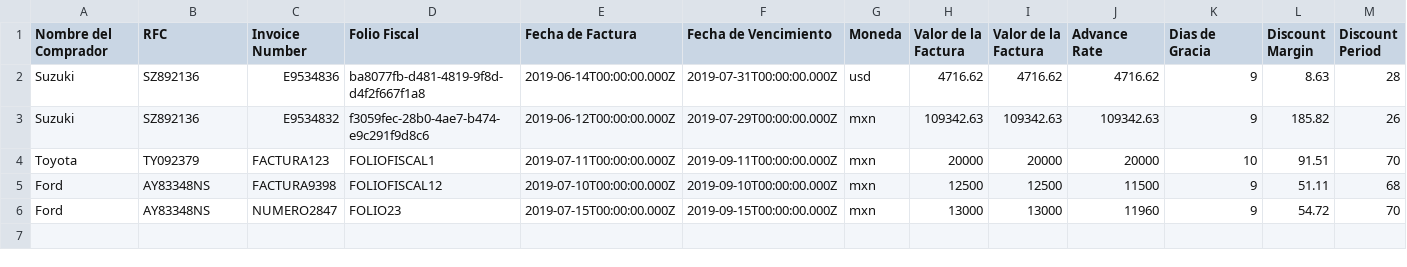
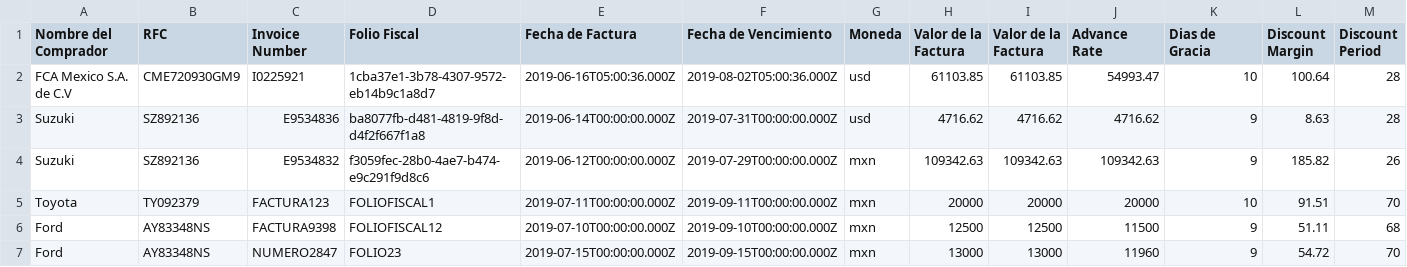
Before and after one commit to pamelalozano16/prototipo-efn, a CSV file: public/vendidas.csv, drawn as a sheet; only a part is shown; rows hold the shown columns only; the diff names each change by its address in the sheet, - before the commit and + after, or states it on an @@ line.

```diff
--- a/public/vendidas.csv
+++ b/public/vendidas.csv
+row 2: FCA Mexico S.A. de C.V | CME720930GM9 | I0225921 | 1cba37e1-3b78-4307-9572-eb14b9c1a8d7 | 2019-06-16T05:00:36.000Z | 2019-08-02T05:00:36.000Z | usd | 61103.85 | 61103.85 | 54993.47 | 10 | 100.64 | 28
```
Also changed, not shown: 4 other files.
